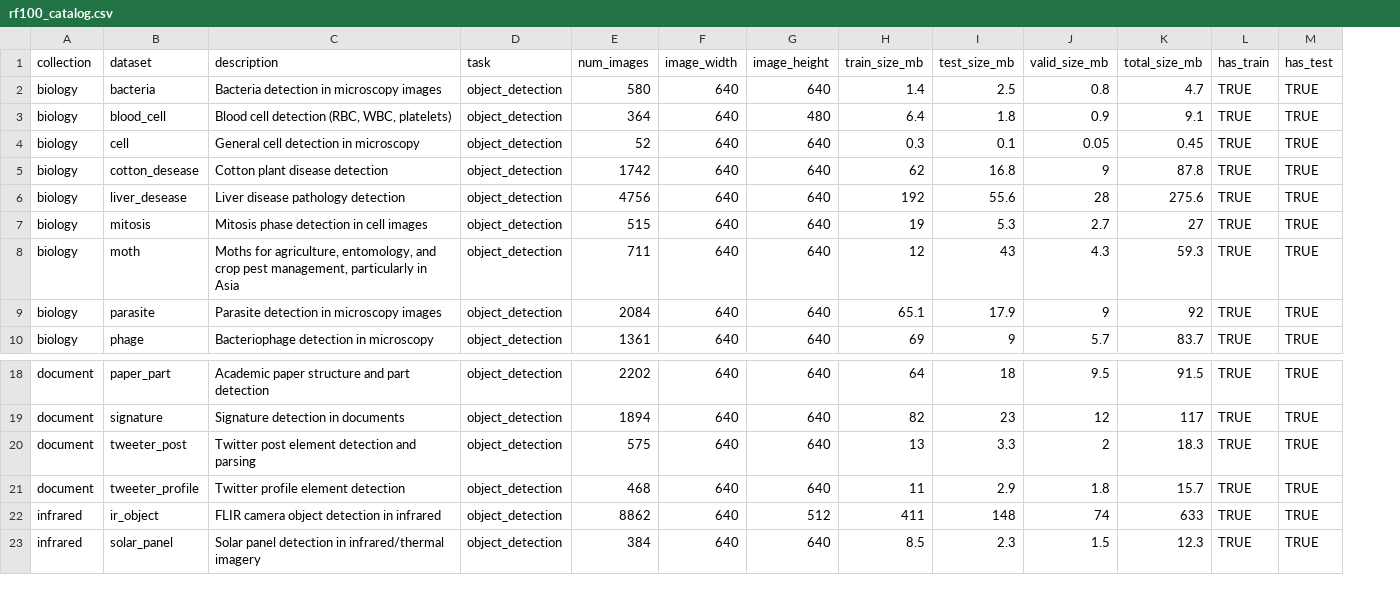
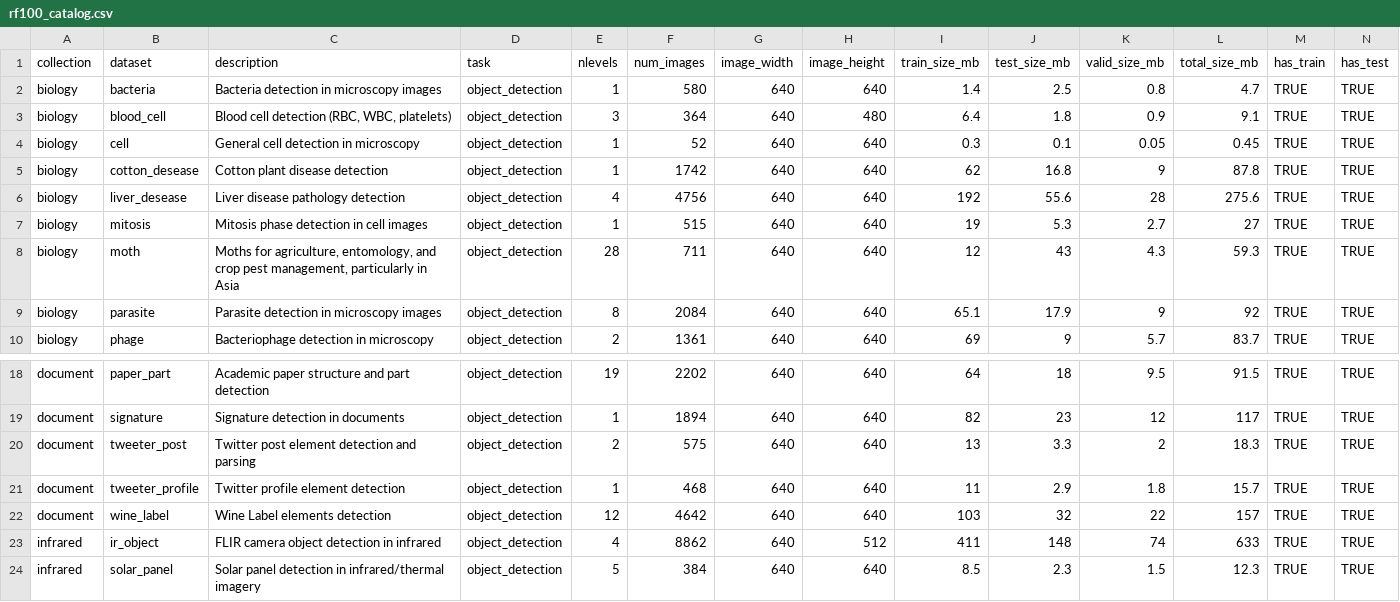
Before and after one commit to mlverse/torchvision, a CSV file: inst/extdata/rf100_catalog.csv, drawn as a sheet; only a part is shown, gaps mark what is left out; rows hold the shown columns only; the diff names each change by its address in the sheet, - before the commit and + after, or states it on an @@ line.

Commit message:
add "wine_label" to document collection

```diff
--- a/inst/extdata/rf100_catalog.csv
+++ b/inst/extdata/rf100_catalog.csv
+column E (nlevels), rows 2-10: 1 | 3 | 1 | 1 | 4 | 1 | 28 | 8 | 2; rows 18-21: 19 | 1 | 2 | 1; rows 23-24: 4 | 5
+row 22: document | wine_label | Wine Label elements detection | object_detection | 12 | 4642 | 640 | 640 | 103 | 32 | 22 | 157 | TRUE | TRUE
```
Also changed, not shown: 4 other files.
